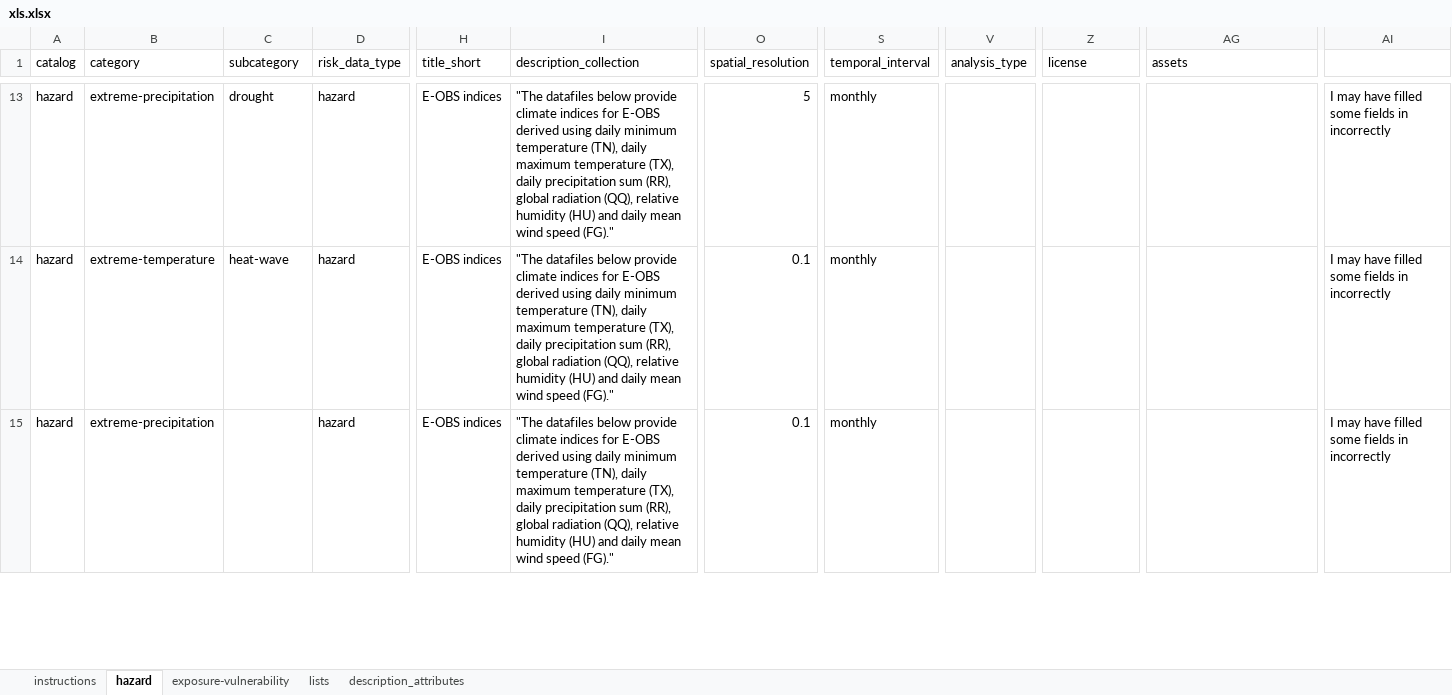
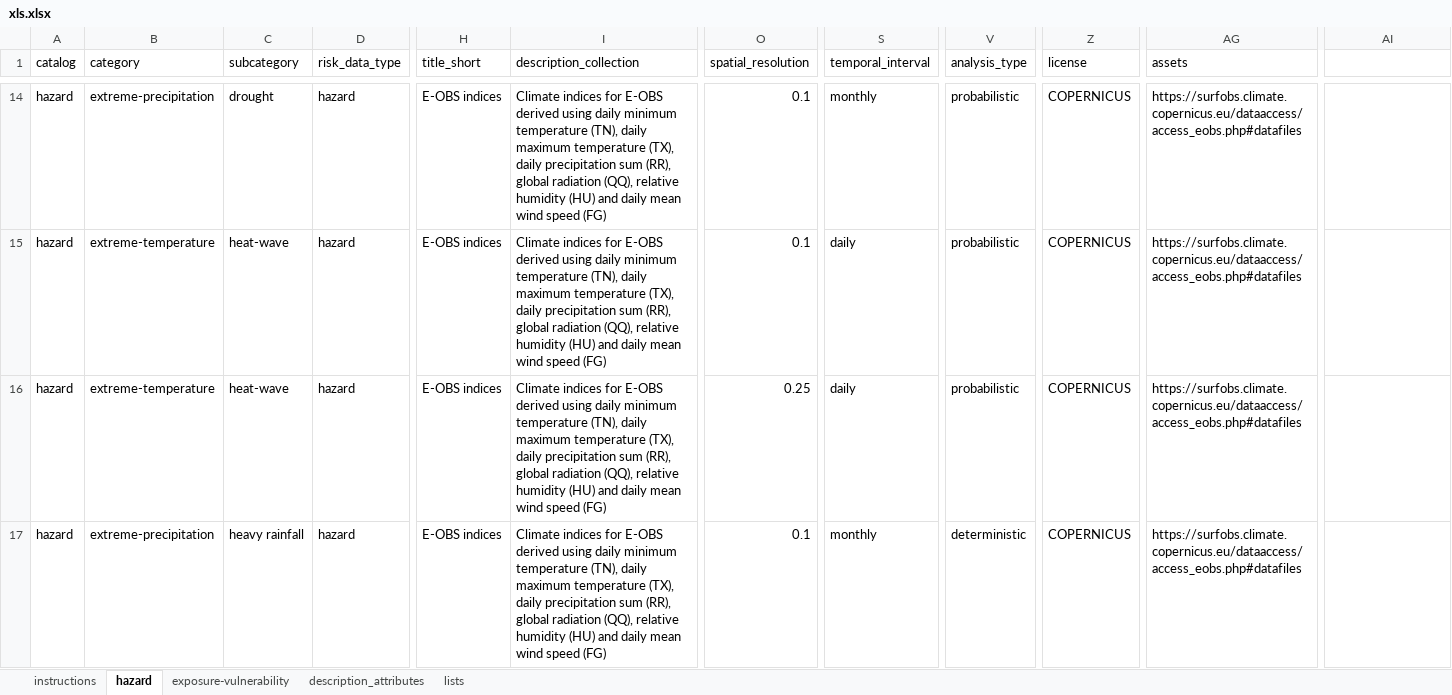
Before and after one commit to climate-risk-data/climate-risk-stac, an Excel workbook: csv/xls.xlsx, sheet hazard, drawn as a sheet; only a part is shown, gaps mark what is left out; values as stored, in another font and other column widths than the file's, no cell formats; conditional formats not drawn; addresses are those after the commit; rows hold the shown columns only; the diff covers the shown part only; the diff names each change by its address in the sheet, - before the commit and + after, or states it on an @@ line.

```diff
--- a/csv/xls.xlsx (sheet hazard)
+++ b/csv/xls.xlsx (sheet hazard)
@@ sheet tab order changed: instructions | hazard | exposure-vulnerability | description_attributes | lists @@
-I14:I15 (description_collection): "The datafiles below provide climate indices for E-OBS derived using daily minimum temperature (TN), daily maximum temperature (TX), daily precipitation sum (RR), global radiation (QQ), relative humidity (HU) and daily mean wind speed (FG)."
+I14:I15 (description_collection): Climate indices for E-OBS derived using daily minimum temperature (TN), daily maximum temperature (TX), daily precipitation sum (RR), global radiation (QQ), relative humidity (HU) and daily mean wind speed (FG)
-O14 (spatial_resolution): 5
+O14 (spatial_resolution): 0.1
-V14:V15 (analysis_type): (empty)
+V14:V15 (analysis_type): probabilistic
-Z14:Z15 (license): (empty)
+Z14:Z15 (license): COPERNICUS
-AG14:AG15 (assets): (empty)
+AG14:AG15 (assets): https://surfobs.climate.copernicus.eu/dataaccess/access_eobs.php#datafiles
-AI14:AI15: I may have filled some fields in incorrectly
+AI14:AI15: (empty)
-S15 (temporal_interval): monthly
+S15 (temporal_interval): daily
+row 16: hazard | extreme-temperature | heat-wave | hazard | E-OBS indices | Climate indices for E-OBS derived using daily minimum temperature (TN), daily maximum temperature (TX), daily precipitation sum (RR), global radiation (QQ), relative humidity (HU) and daily mean wind speed (FG) | 0.25 | daily | probabilistic | COPERNICUS | https://surfobs.climate.copernicus.eu/dataaccess/access_eobs.php#datafiles
-C17 (subcategory): (empty)
+C17 (subcategory): heavy rainfall
-I17 (description_collection): "The datafiles below provide climate indices for E-OBS derived using daily minimum temperature (TN), daily maximum temperature (TX), daily precipitation sum (RR), global radiation (QQ), relative humidity (HU) and daily mean wind speed (FG)."
+I17 (description_collection): Climate indices for E-OBS derived using daily minimum temperature (TN), daily maximum temperature (TX), daily precipitation sum (RR), global radiation (QQ), relative humidity (HU) and daily mean wind speed (FG)
-V17 (analysis_type): (empty)
+V17 (analysis_type): deterministic
-Z17 (license): (empty)
+Z17 (license): COPERNICUS
-AG17 (assets): (empty)
+AG17 (assets): https://surfobs.climate.copernicus.eu/dataaccess/access_eobs.php#datafiles
-AI17: I may have filled some fields in incorrectly
+AI17: (empty)
```
Also changed, not shown: other rows of this sheet, sheet exposure-vulnerability, sheet lists, sheet description_attributes, cell formats, 1 other file.
